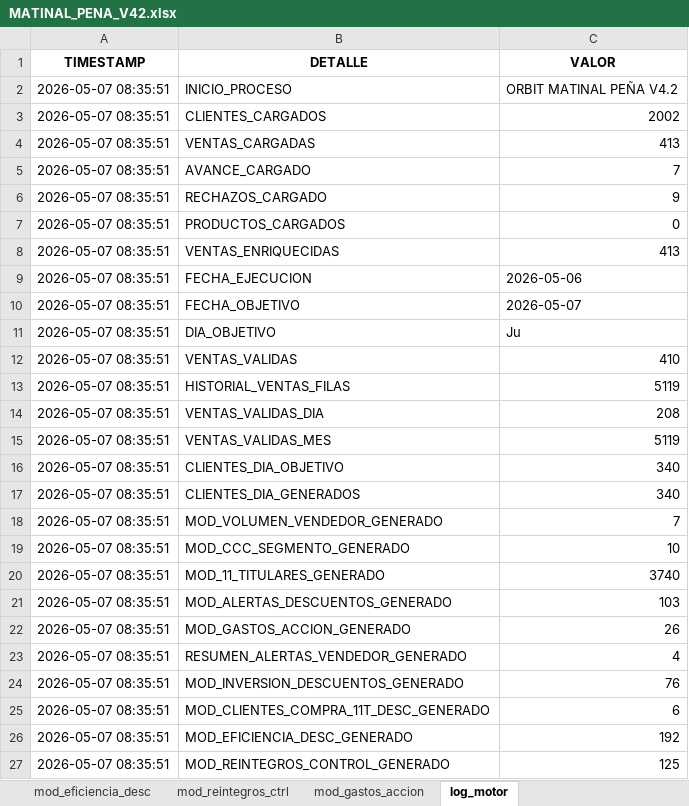
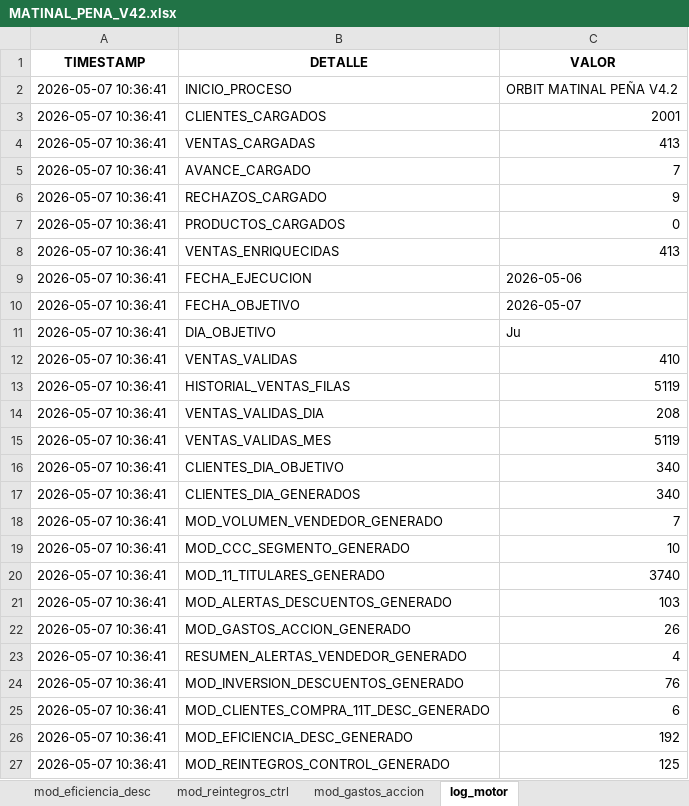
Before and after one commit to matiastorrespyp/orbit-matinal-penaflor, an Excel workbook: 03_OUTPUTS/MATINAL_PENA_V42.xlsx, sheet log_motor, drawn as a sheet; values as stored, in another font and other column widths than the file's, no borders; the diff names each change by its address in the sheet, - before the commit and + after, or states it on an @@ line.

```diff
--- a/03_OUTPUTS/MATINAL_PENA_V42.xlsx (sheet log_motor)
+++ b/03_OUTPUTS/MATINAL_PENA_V42.xlsx (sheet log_motor)
-A2:A27 (TIMESTAMP): 2026-05-07 08:35:51
+A2:A27 (TIMESTAMP): 2026-05-07 10:36:41
-C3 (VALOR): 2002
+C3 (VALOR): 2001
```
Also changed, not shown: 1 other file.
